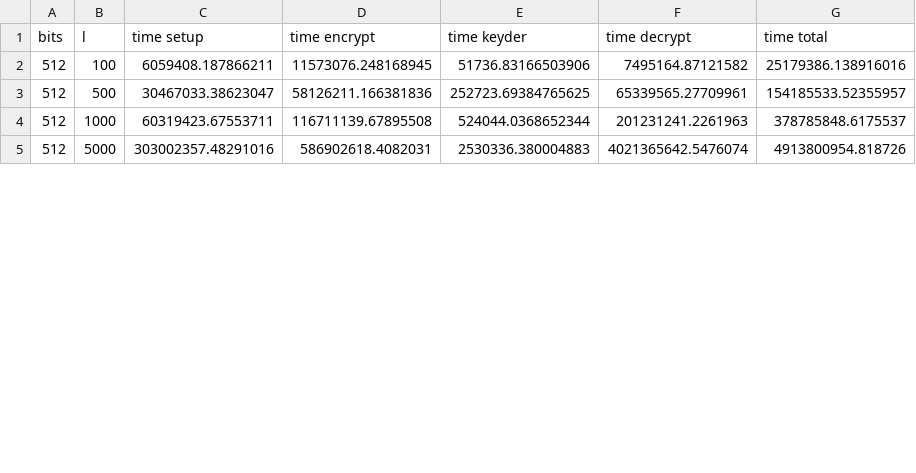
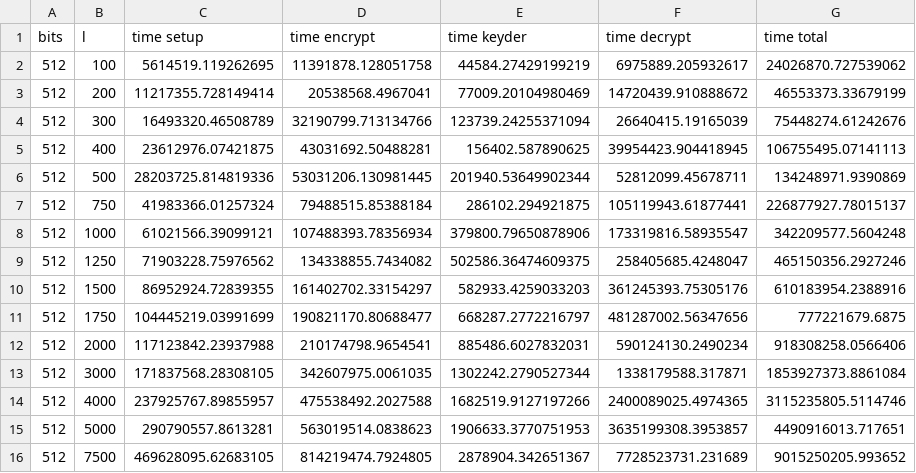
Before and after one commit to nefste/IMP_FE_Application, a CSV file: data/ipfe-ddh_timings_increasing_length.csv, drawn as a sheet; only a part is shown; the diff covers the shown part only.

```diff
--- a/data/ipfe-ddh_timings_increasing_length.csv
+++ b/data/ipfe-ddh_timings_increasing_length.csv
@@ -1,5 +1,16 @@
 bits,l,time setup,time encrypt,time keyder,time decrypt,time total
-512,100,6059408.187866211,11573076.248168945,51736.83166503906,7495164.87121582,25179386.138916016
-512,500,30467033.38623047,58126211.166381836,252723.69384765625,65339565.27709961,154185533.52355957
-512,1000,60319423.67553711,116711139.67895508,524044.0368652344,201231241.2261963,378785848.6175537
-512,5000,303002357.48291016,586902618.4082031,2530336.380004883,4021365642.5476074,4913800954.818726
+512,100,5614519.119262695,11391878.128051758,44584.27429199219,6975889.205932617,24026870.727539062
+512,200,11217355.728149414,20538568.4967041,77009.20104980469,14720439.910888672,46553373.33679199
+512,300,16493320.46508789,32190799.713134766,123739.24255371094,26640415.19165039,75448274.61242676
+512,400,23612976.07421875,43031692.50488281,156402.587890625,39954423.904418945,106755495.07141113
+512,500,28203725.814819336,53031206.130981445,201940.53649902344,52812099.45678711,134248971.9390869
+512,750,41983366.01257324,79488515.85388184,286102.294921875,105119943.61877441,226877927.78015137
+512,1000,61021566.39099121,107488393.78356934,379800.79650878906,173319816.58935547,342209577.5604248
+512,1250,71903228.75976562,134338855.7434082,502586.36474609375,258405685.4248047,465150356.2927246
+512,1500,86952924.72839355,161402702.33154297,582933.4259033203,361245393.75305176,610183954.2388916
+512,1750,104445219.03991699,190821170.80688477,668287.2772216797,481287002.56347656,777221679.6875
+512,2000,117123842.23937988,210174798.9654541,885486.6027832031,590124130.2490234,918308258.0566406
+512,3000,171837568.28308105,342607975.0061035,1302242.2790527344,1338179588.317871,1853927373.8861084
+512,4000,237925767.89855957,475538492.2027588,1682519.9127197266,2400089025.4974365,3115235805.5114746
+512,5000,290790557.8613281,563019514.0838623,1906633.3770751953,3635199308.3953857,4490916013.717651
+512,7500,469628095.62683105,814219474.7924805,2878904.342651367,7728523731.231689,9015250205.993652
```
Also changed, not shown: 9 added rows and 5 edited cells elsewhere in this file, data/ipfe-ddh_timings_increasing_bits.csv.
